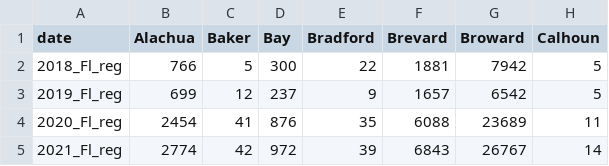
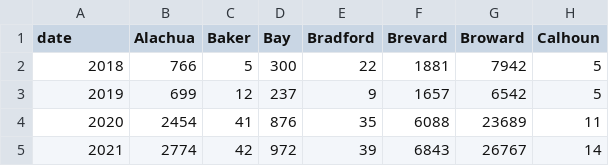
Before and after one commit to A-Klaber/project_fin, a CSV file: clean_output/county_by_year_transv.csv, drawn as a sheet; only a part is shown; the diff names each change by its address in the sheet, - before the commit and + after, or states it on an @@ line.

```diff
--- a/clean_output/county_by_year_transv.csv
+++ b/clean_output/county_by_year_transv.csv
-A2 (date): 2018_Fl_reg
+A2 (date): 2018
-A3 (date): 2019_Fl_reg
+A3 (date): 2019
-A4 (date): 2020_Fl_reg
+A4 (date): 2020
-A5 (date): 2021_Fl_reg
+A5 (date): 2021
```
Also changed, not shown: 1 other file.
